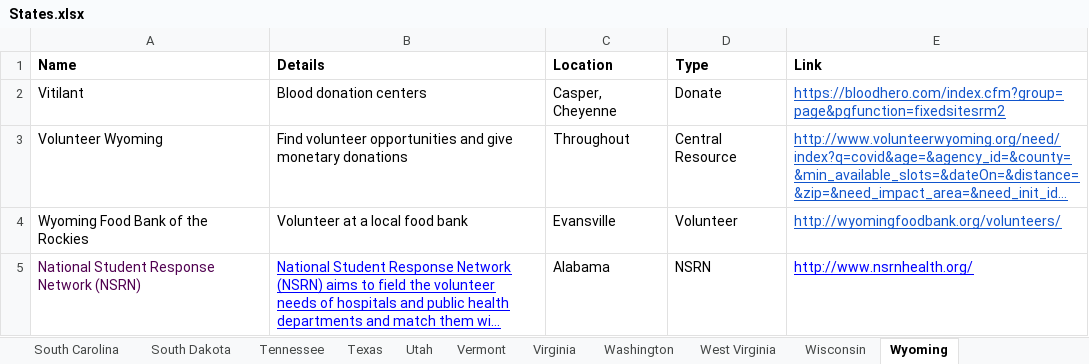
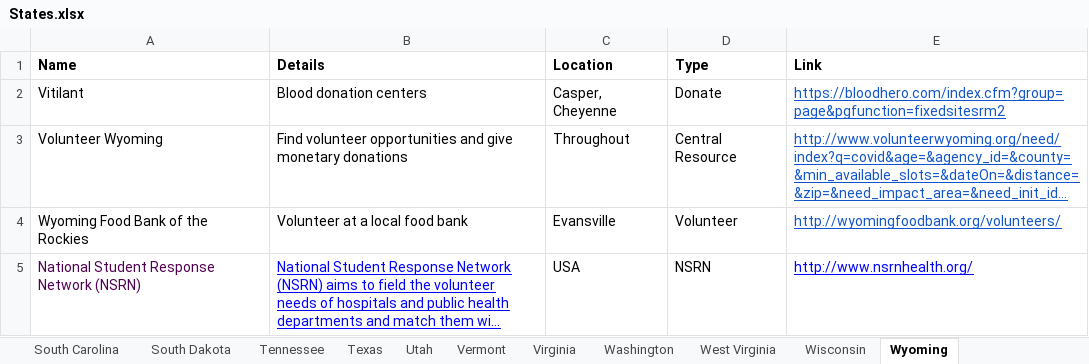
Before and after one commit to reyluno/isolatingtogether.github.io, an Excel workbook: public/data/States.xlsx, sheet Wyoming, drawn as a sheet; long unchanged cells end in …; values as stored, in another font and other column widths than the file's, no borders; charts and pictures not drawn; the diff names each change by its address in the sheet, - before the commit and + after, or states it on an @@ line.

```diff
--- a/public/data/States.xlsx (sheet Wyoming)
+++ b/public/data/States.xlsx (sheet Wyoming)
-C5 (Location): Alabama
+C5 (Location): USA
```
Also changed, not shown: sheet Louisiana, sheet North Dakota, sheet South Dakota, sheet Kansas, sheet Iowa, sheet Mississippi, 44 more sheets.
